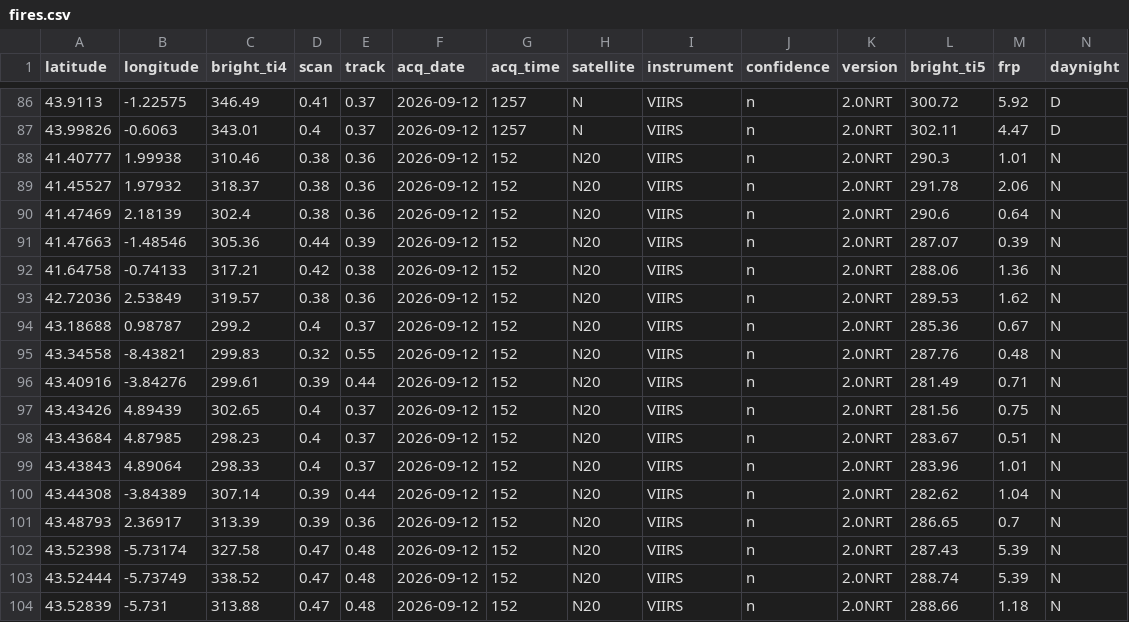
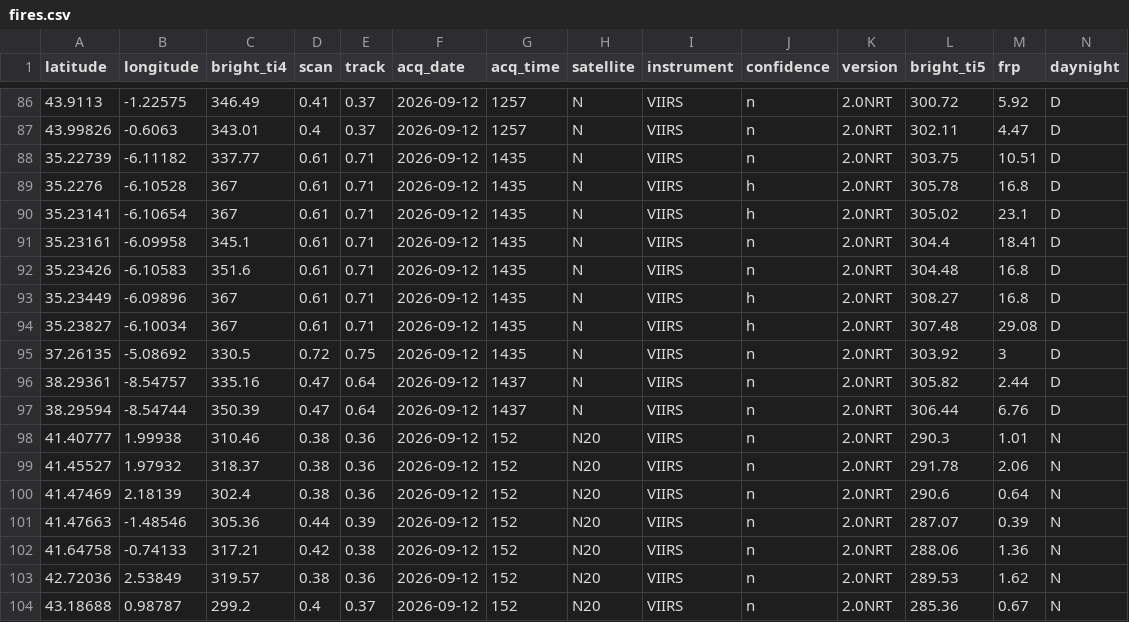
Before and after one commit to andreasolanorosique-lab/Incendios-Espana-v2, a CSV file: fires.csv, drawn as a sheet; only a part is shown, gaps mark what is left out; the shorter side is filled out with more unchanged rows.

```diff
--- a/fires.csv
+++ b/fires.csv
@@ -87,2 +87,12 @@ latitude,longitude,bright_ti4,scan,track,acq_date,acq_time,satellite,instrument,
 43.99826,-0.6063,343.01,0.4,0.37,2026-09-12,1257,N,VIIRS,n,2.0NRT,302.11,4.47,D
+35.22739,-6.11182,337.77,0.61,0.71,2026-09-12,1435,N,VIIRS,n,2.0NRT,303.75,10.51,D
+35.2276,-6.10528,367,0.61,0.71,2026-09-12,1435,N,VIIRS,h,2.0NRT,305.78,16.8,D
+35.23141,-6.10654,367,0.61,0.71,2026-09-12,1435,N,VIIRS,h,2.0NRT,305.02,23.1,D
+35.23161,-6.09958,345.1,0.61,0.71,2026-09-12,1435,N,VIIRS,n,2.0NRT,304.4,18.41,D
+35.23426,-6.10583,351.6,0.61,0.71,2026-09-12,1435,N,VIIRS,n,2.0NRT,304.48,16.8,D
+35.23449,-6.09896,367,0.61,0.71,2026-09-12,1435,N,VIIRS,h,2.0NRT,308.27,16.8,D
+35.23827,-6.10034,367,0.61,0.71,2026-09-12,1435,N,VIIRS,h,2.0NRT,307.48,29.08,D
+37.26135,-5.08692,330.5,0.72,0.75,2026-09-12,1435,N,VIIRS,n,2.0NRT,303.92,3,D
+38.29361,-8.54757,335.16,0.47,0.64,2026-09-12,1437,N,VIIRS,n,2.0NRT,305.82,2.44,D
+38.29594,-8.54744,350.39,0.47,0.64,2026-09-12,1437,N,VIIRS,n,2.0NRT,306.44,6.76,D
 41.40777,1.99938,310.46,0.38,0.36,2026-09-12,152,N20,VIIRS,n,2.0NRT,290.3,1.01,N
```
Also changed, not shown: 1 other file.
